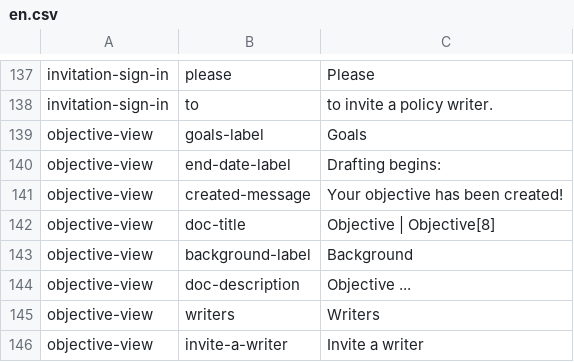
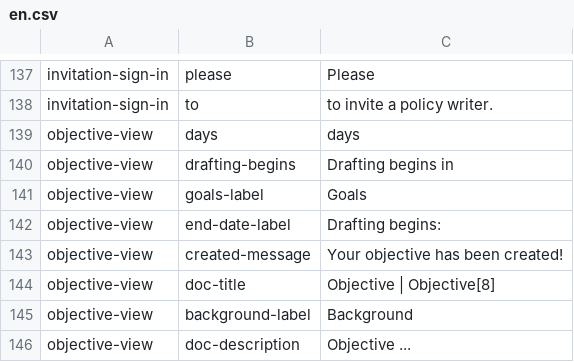
Before and after one commit to ThoughtWorksInc/objective8, a CSV file: resources/translations/en.csv, drawn as a sheet; only a part is shown, gaps mark what is left out; the shorter side is filled out with more unchanged rows; the diff names each change by its address in the sheet, - before the commit and + after, or states it on an @@ line.

Commit message:
AB+CM #66 - display 'days until drafting begins' on objective page

```diff
--- a/resources/translations/en.csv
+++ b/resources/translations/en.csv
+row 139: objective-view | days | days
+row 140: objective-view | drafting-begins | Drafting begins in
```
Also changed, not shown: 2 other files.
